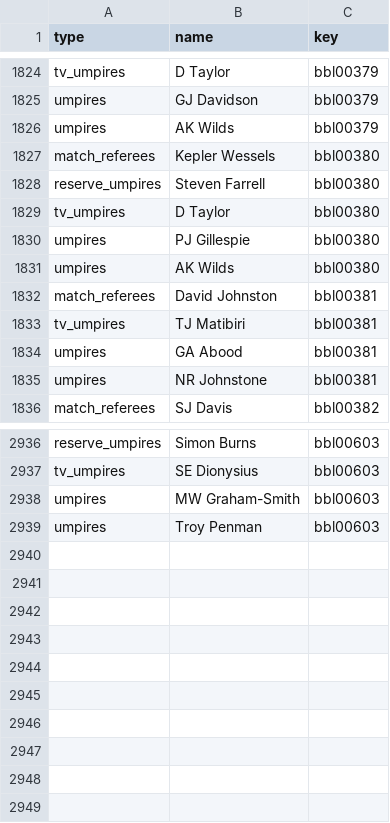
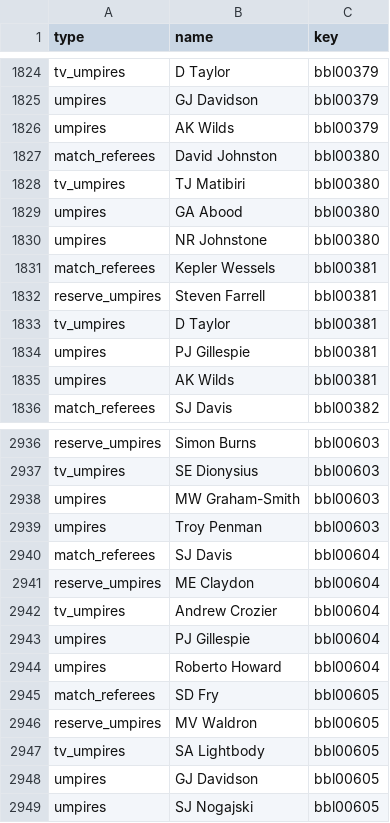
Before and after one commit to sawlachintan/cricket_data, a CSV file: data/bronze/bbl/officials_df.csv, drawn as a sheet; only a part is shown, gaps mark what is left out; the diff covers the shown part only.

```diff
--- a/data/bronze/bbl/officials_df.csv
+++ b/data/bronze/bbl/officials_df.csv
@@ -1826,11 +1826,11 @@ umpires,GJ Davidson,bbl00379
 umpires,AK Wilds,bbl00379
-match_referees,Kepler Wessels,bbl00380
-reserve_umpires,Steven Farrell,bbl00380
-tv_umpires,D Taylor,bbl00380
-umpires,PJ Gillespie,bbl00380
-umpires,AK Wilds,bbl00380
-match_referees,David Johnston,bbl00381
-tv_umpires,TJ Matibiri,bbl00381
-umpires,GA Abood,bbl00381
-umpires,NR Johnstone,bbl00381
+match_referees,David Johnston,bbl00380
+tv_umpires,TJ Matibiri,bbl00380
+umpires,GA Abood,bbl00380
+umpires,NR Johnstone,bbl00380
+match_referees,Kepler Wessels,bbl00381
+reserve_umpires,Steven Farrell,bbl00381
+tv_umpires,D Taylor,bbl00381
+umpires,PJ Gillespie,bbl00381
+umpires,AK Wilds,bbl00381
 match_referees,SJ Davis,bbl00382
@@ -2939 +2939,11 @@ umpires,MW Graham-Smith,bbl00603
 umpires,Troy Penman,bbl00603
+match_referees,SJ Davis,bbl00604
+reserve_umpires,ME Claydon,bbl00604
+tv_umpires,Andrew Crozier,bbl00604
+umpires,PJ Gillespie,bbl00604
+umpires,Roberto Howard,bbl00604
+match_referees,SD Fry,bbl00605
+reserve_umpires,MV Waldron,bbl00605
+tv_umpires,SA Lightbody,bbl00605
+umpires,GJ Davidson,bbl00605
+umpires,SJ Nogajski,bbl00605
```
Also changed, not shown: 90 edited cells elsewhere in this file, data/bronze/bbl/playing_xi_df.csv, data/bronze/sat/info_df.csv, 34 other files.
